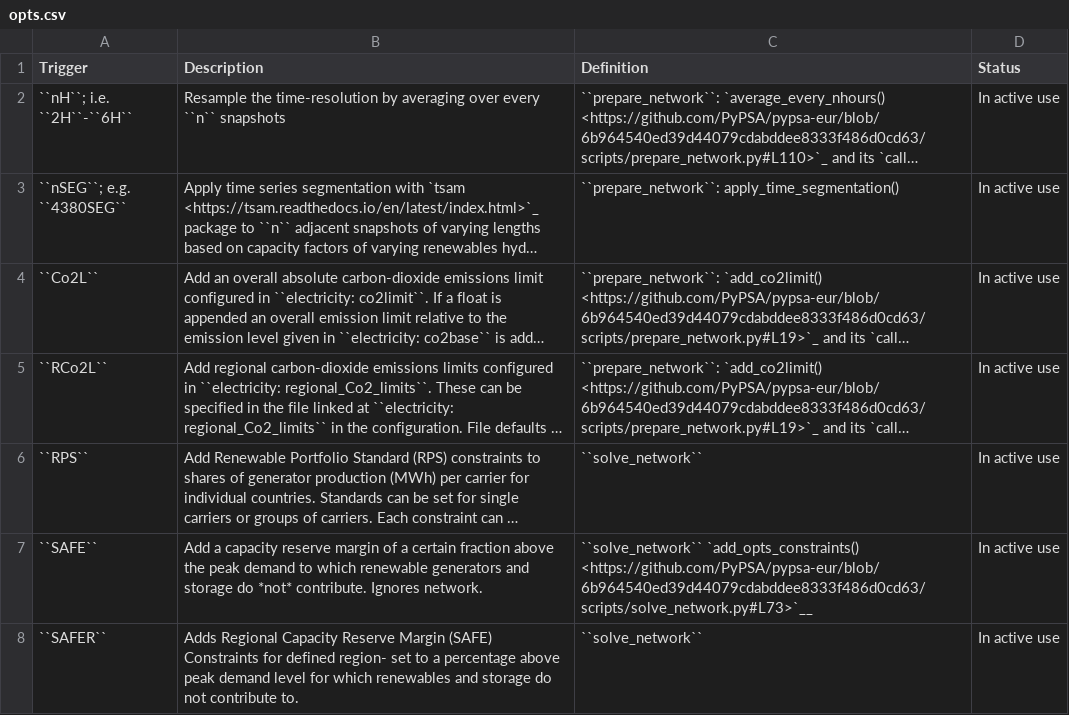
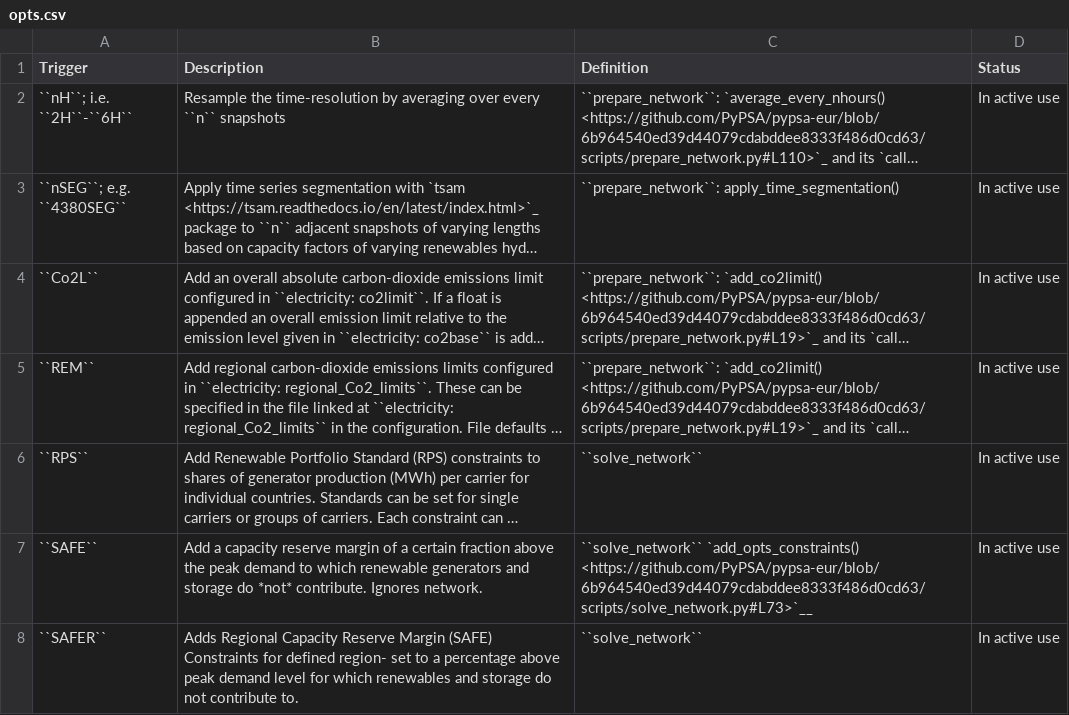
Before and after one commit to PyPSA/pypsa-usa, a CSV file: docs/source/configtables/opts.csv, drawn as a sheet; only a part is shown; long unchanged cells end in …; the diff names each change by its address in the sheet, - before the commit and + after, or states it on an @@ line.

Commit message:
Enables custom use of data. Renames RCo2L opt to REM.

```diff
--- a/docs/source/configtables/opts.csv
+++ b/docs/source/configtables/opts.csv
-A5 (Trigger): ``RCo2L``
+A5 (Trigger): ``REM``
```
Also changed, not shown: 4 other files.
